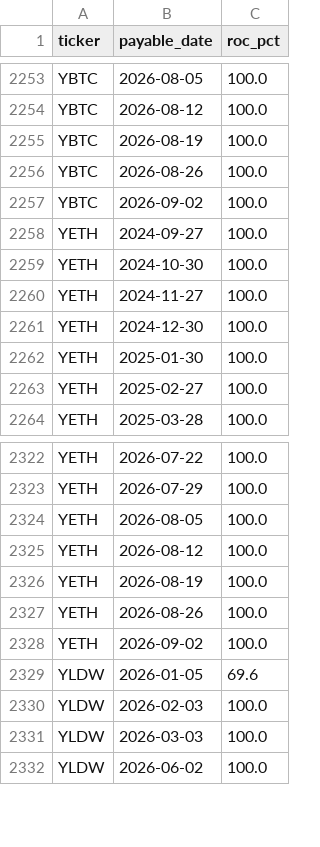
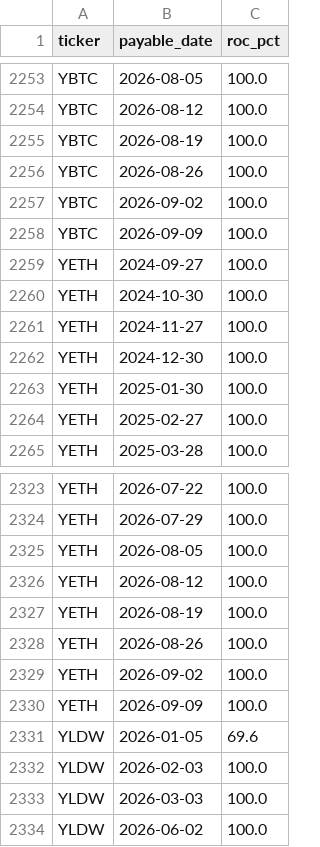
Before and after one commit to jimzucker/TrueYield, a CSV file: data/roc_history.csv, drawn as a sheet; only a part is shown, gaps mark what is left out.

```diff
--- a/data/roc_history.csv
+++ b/data/roc_history.csv
@@ -2257,2 +2257,3 @@ YBTC,2026-08-26,100.0
 YBTC,2026-09-02,100.0
+YBTC,2026-09-09,100.0
 YETH,2024-09-27,100.0
@@ -2328,2 +2329,3 @@ YETH,2026-08-26,100.0
 YETH,2026-09-02,100.0
+YETH,2026-09-09,100.0
 YLDW,2026-01-05,69.6
```
Also changed, not shown: data/distributions_history.csv, 7 other files.
